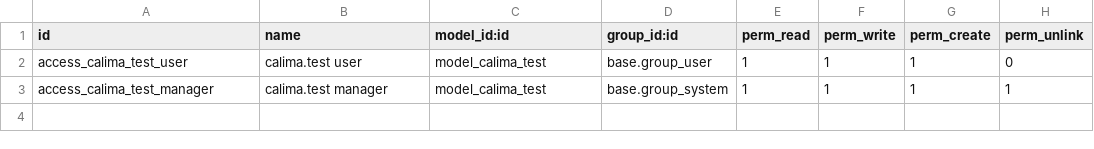
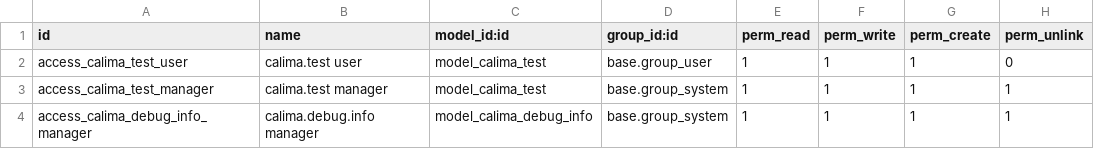
Before and after one commit to calimania/odoo-addons, a CSV file: calima_debug/security/ir.model.access.csv (was calima_odoo_test/security/ir.model.access.csv), drawn as a sheet.

```diff
--- a/calima_odoo_test/security/ir.model.access.csv
+++ b/calima_debug/security/ir.model.access.csv
@@ -3 +3,2 @@ access_calima_test_user,calima.test user,model_calima_test,base.group_user,1,1,1
 access_calima_test_manager,calima.test manager,model_calima_test,base.group_system,1,1,1,1
+access_calima_debug_info_manager,calima.debug.info manager,model_calima_debug_info,base.group_system,1,1,1,1
```
Also changed, not shown: 11 other files.
